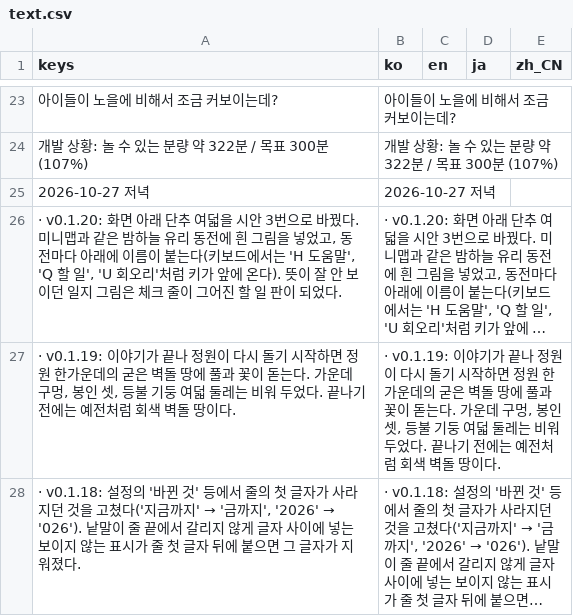
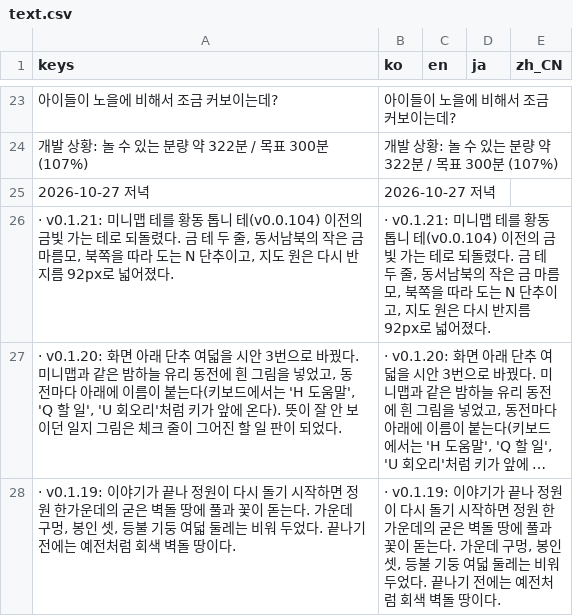
Before and after one commit to destory1984/the-crown-oddity, a CSV file: godot/i18n/text.csv, drawn as a sheet; only a part is shown, gaps mark what is left out; the shorter side is filled out with more unchanged rows; long unchanged cells end in …; the diff names each change by its address in the sheet, - before the commit and + after, or states it on an @@ line.

```diff
--- a/godot/i18n/text.csv
+++ b/godot/i18n/text.csv
+row 26: · v0.1.21: 미니맵 테를 황동 톱니 테(v0.0.104) 이전의 금빛 가는 테로 되돌렸다. 금 테 두 줄, 동서남북의 작은 금 마름모, 북쪽을 따라 도는 N 단추이고, 지도 원은 다시 반지름 92px로 넓어졌다. | · v0.1.21: 미니맵 테를 황동 톱니 테(v0.0.104) 이전의 금빛 가는 테로 되돌렸다. 금 테 두 줄, 동서남북의 작은 금 마름모, 북쪽을 따라 도는 N 단추이고, 지도 원은 다시 반지름 92px로 넓어졌다.
```
Also changed, not shown: 16 other files.
